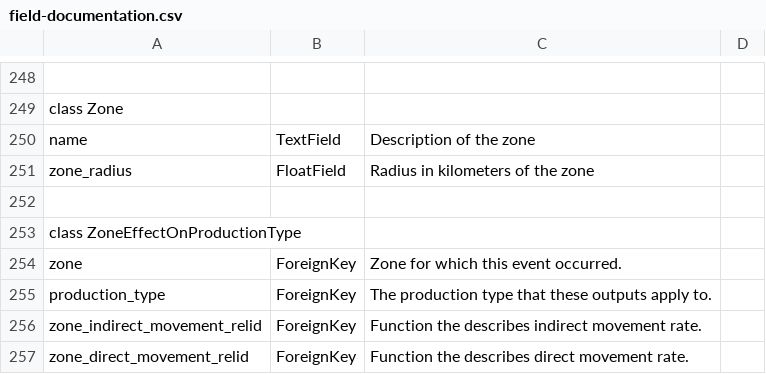
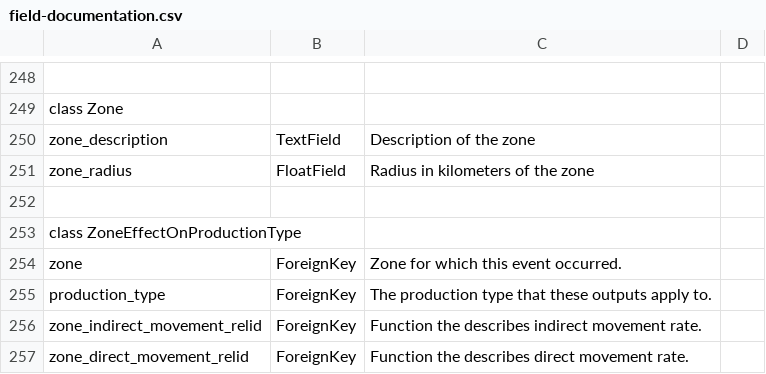
Before and after one commit to NAVADMC/ADSM, a CSV file: scripts/field-documentation.csv, drawn as a sheet; only a part is shown, gaps mark what is left out; the diff names each change by its address in the sheet, - before the commit and + after, or states it on an @@ line.

```diff
--- a/scripts/field-documentation.csv
+++ b/scripts/field-documentation.csv
-A250: name
+A250: zone_description
```
Also changed, not shown: 9 other files.
